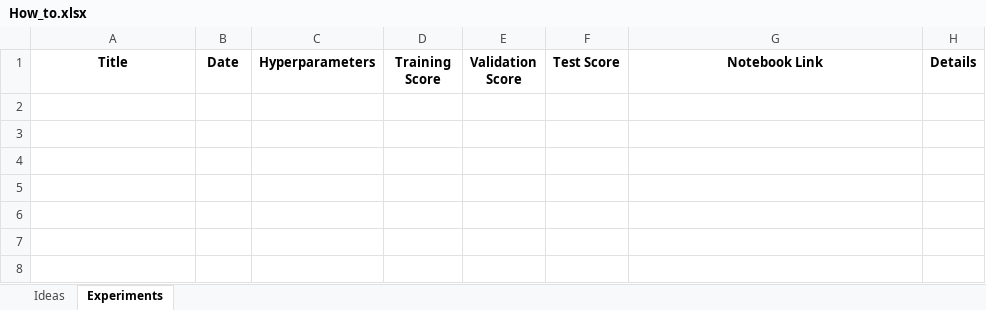
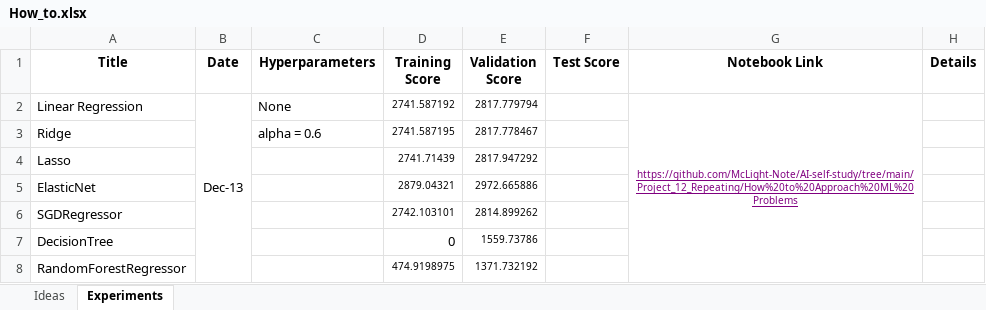
Before and after one commit to McLight-Note/AI-self-study, an Excel workbook: Project_12_Repeating/How to Approach ML Problems/How_to.xlsx, sheet Experiments, drawn as a sheet; values as stored, in another font and other column widths than the file's, no borders; the diff names each change by its address in the sheet, - before the commit and + after, or states it on an @@ line.

```diff
--- a/Project_12_Repeating/How to Approach ML Problems/How_to.xlsx (sheet Experiments)
+++ b/Project_12_Repeating/How to Approach ML Problems/How_to.xlsx (sheet Experiments)
+row 2: Linear Regression | Dec-13 | None | 2741.587192 | 2817.779794 |  | https://github.com/McLight-Note/AI-self-study/tree/main/Project_12_Repeating/How%20to%20Approach%20ML%20Problems
+row 3: Ridge |  | alpha = 0.6 | 2741.587195 | 2817.778467
+row 4: Lasso |  |  | 2741.71439 | 2817.947292
+row 5: ElasticNet |  |  | 2879.04321 | 2972.665886
+row 6: SGDRegressor |  |  | 2742.103101 | 2814.899262
+row 7: DecisionTree |  |  | 0 | 1559.73786
+row 8: RandomForestRegressor |  |  | 474.9198975 | 1371.732192
```
Also changed, not shown: 8 other files.
